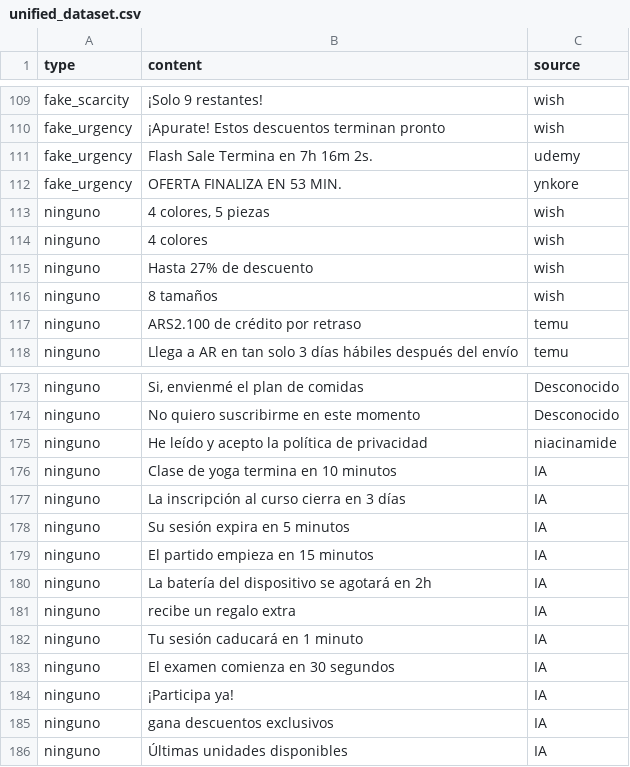
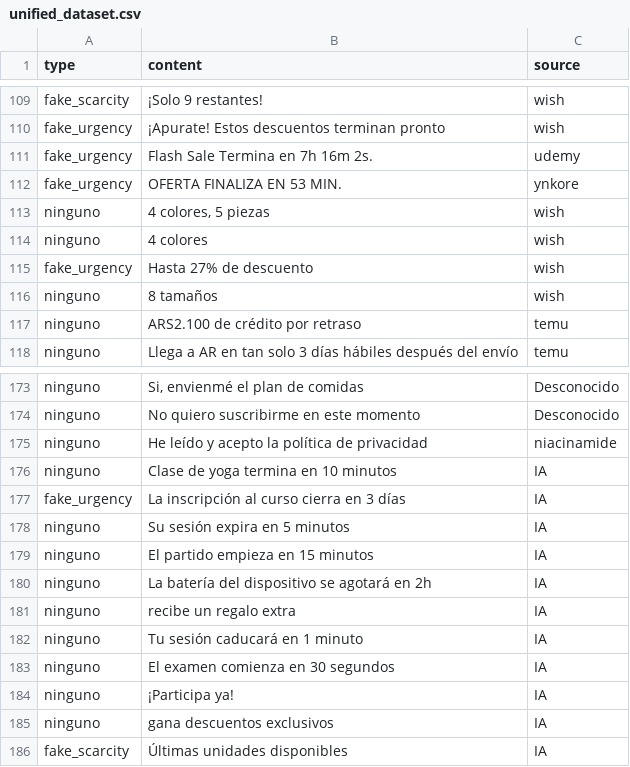
Before and after one commit to Kelisei/dark-patterns-tesina, a CSV file: research/datasets/unified_dataset.csv, drawn as a sheet; only a part is shown, gaps mark what is left out.

```diff
--- a/research/datasets/unified_dataset.csv
+++ b/research/datasets/unified_dataset.csv
@@ -114,3 +114,3 @@ ninguno,"4 colores, 5 piezas",wish
 ninguno,4 colores,wish
-ninguno,Hasta 27% de descuento,wish
+fake_urgency,Hasta 27% de descuento,wish
 ninguno,8 tamaños,wish
@@ -176,3 +176,3 @@ ninguno,He leído y acepto la política de privacidad,niacinamide
 ninguno,Clase de yoga termina en 10 minutos,IA
-ninguno,La inscripción al curso cierra en 3 días,IA
+fake_urgency,La inscripción al curso cierra en 3 días,IA
 ninguno,Su sesión expira en 5 minutos,IA
@@ -185,2 +185,2 @@ ninguno,¡Participa ya!,IA
 ninguno,gana descuentos exclusivos,IA
-ninguno,Últimas unidades disponibles,IA
+fake_scarcity,Últimas unidades disponibles,IA
```
Also changed, not shown: 3 other files.
